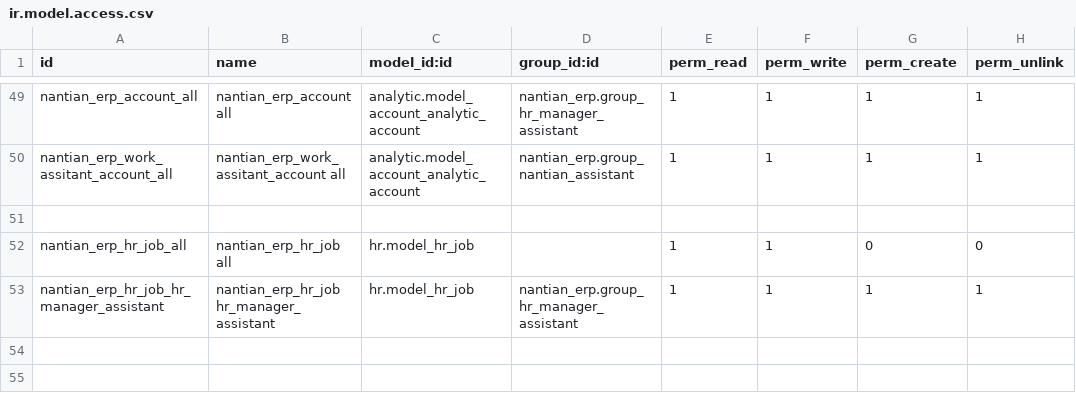
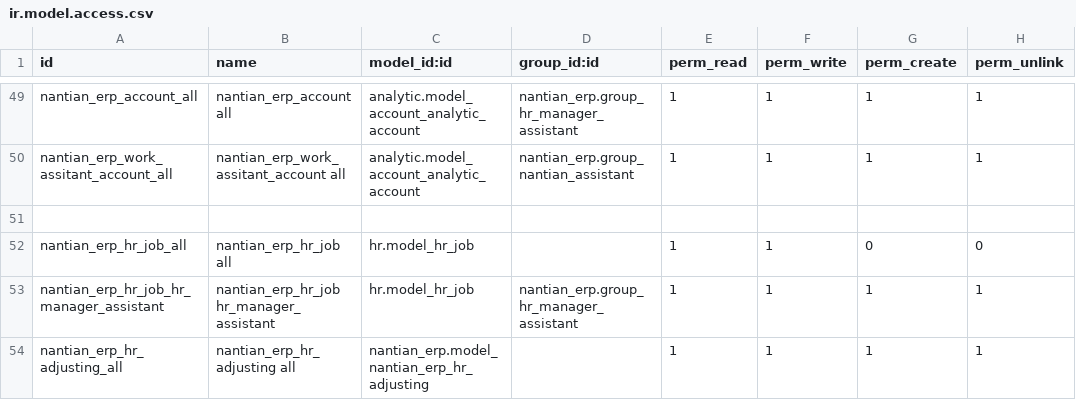
Before and after one commit to linana1102/nantianaccount, a CSV file: security/ir.model.access.csv, drawn as a sheet; only a part is shown, gaps mark what is left out; the diff names each change by its address in the sheet, - before the commit and + after, or states it on an @@ line.

Commit message:
调整表加权限

```diff
--- a/security/ir.model.access.csv
+++ b/security/ir.model.access.csv
+row 54: nantian_erp_hr_adjusting_all | nantian_erp_hr_adjusting all | nantian_erp.model_nantian_erp_hr_adjusting |  | 1 | 1 | 1 | 1
```
